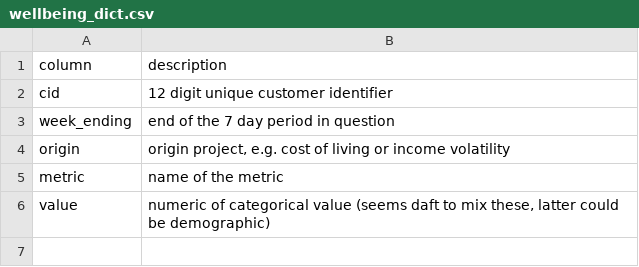
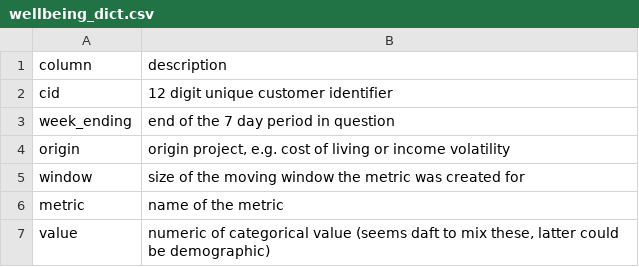
Before and after one commit to smartdatafoundry/safe_haven_support, a CSV file: nwg_data_structure/wellbeing_dict.csv, drawn as a sheet; the diff names each change by its address in the sheet, - before the commit and + after, or states it on an @@ line.

Commit message:
window

```diff
--- a/nwg_data_structure/wellbeing_dict.csv
+++ b/nwg_data_structure/wellbeing_dict.csv
+row 5: window | size of the moving window the metric was created for
```
